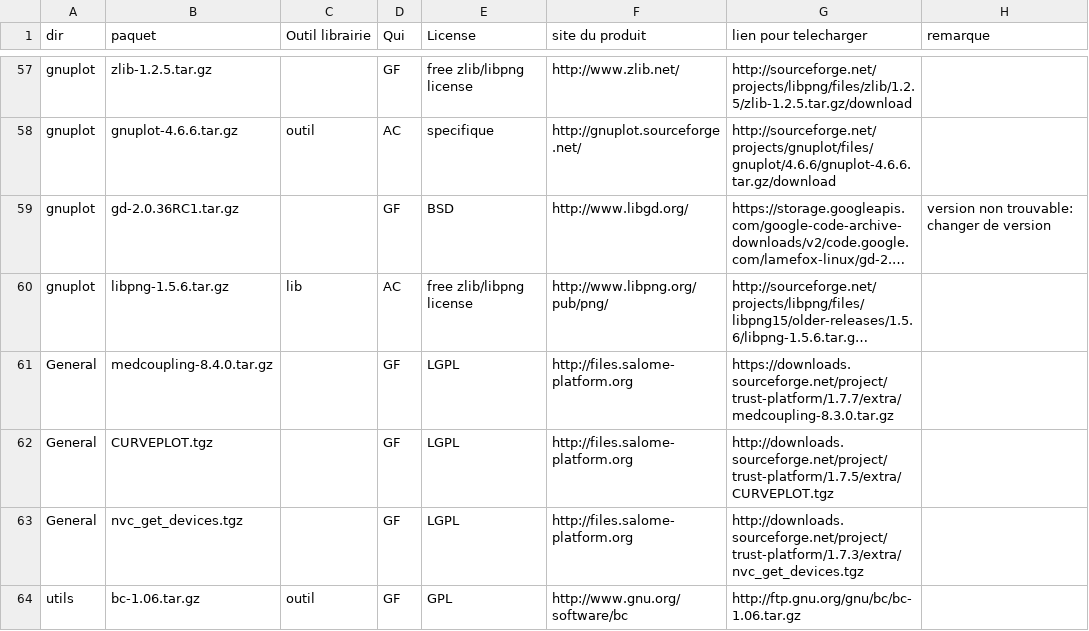
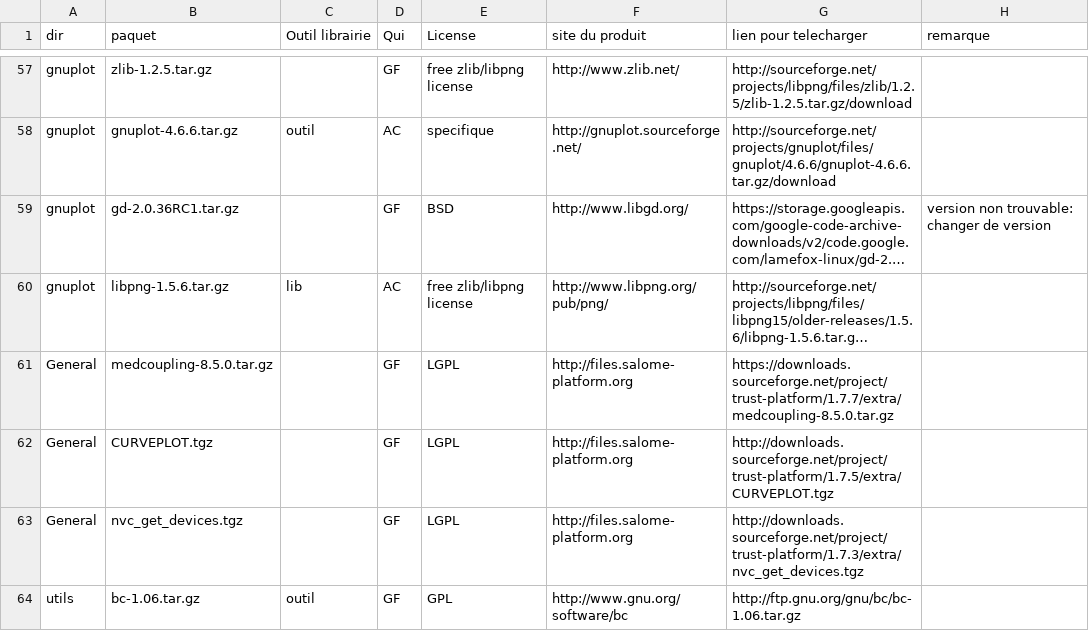
Before and after one commit to cea-trust-platform/trust-code, a CSV file: bin/gestion_externalpackages/liste_dep.csv, drawn as a sheet; only a part is shown, gaps mark what is left out; long unchanged cells end in …; the diff names each change by its address in the sheet, - before the commit and + after, or states it on an @@ line.

```diff
--- a/bin/gestion_externalpackages/liste_dep.csv
+++ b/bin/gestion_externalpackages/liste_dep.csv
-B61 (paquet): medcoupling-8.4.0.tar.gz
+B61 (paquet): medcoupling-8.5.0.tar.gz
-G61 (lien pour telecharger): https://downloads.sourceforge.net/project/trust-platform/1.7.7/extra/medcoupling-8.3.0.tar.gz
+G61 (lien pour telecharger): https://downloads.sourceforge.net/project/trust-platform/1.7.7/extra/medcoupling-8.5.0.tar.gz
```
Also changed, not shown: 3 other files.
